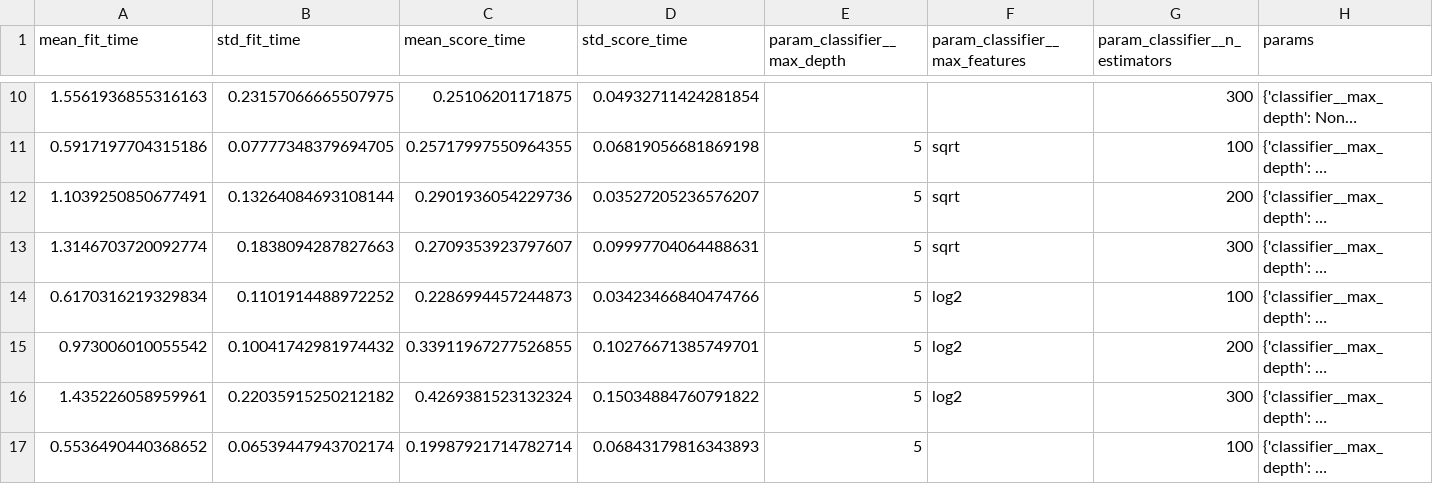
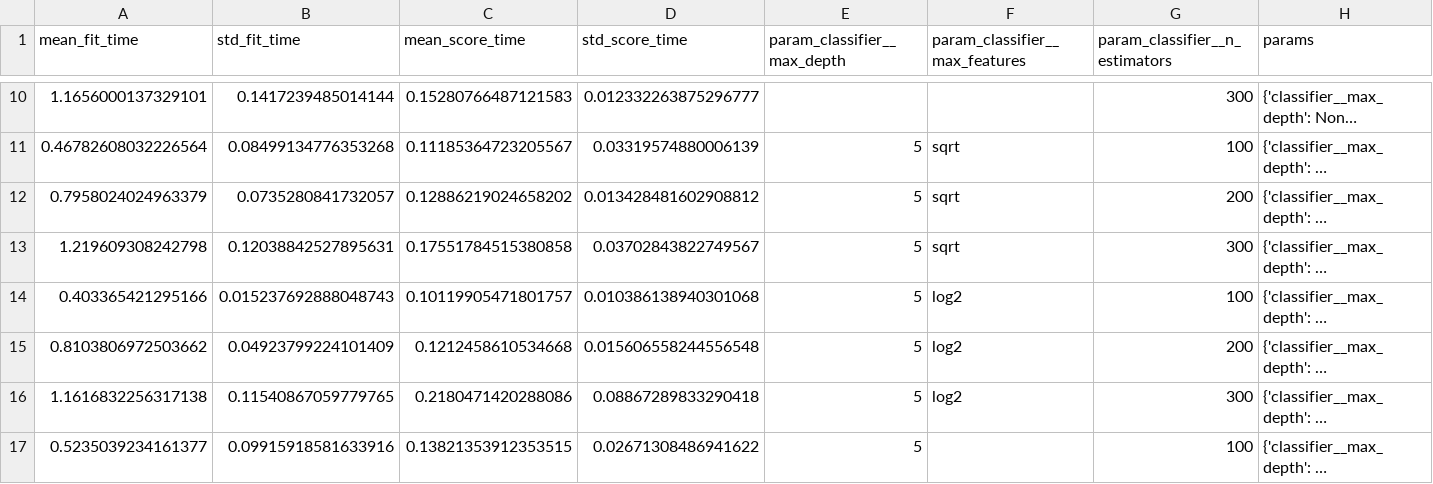
Before and after one commit to ronak0819/zepto-capstone-project, a CSV file: analytics/outputs/grid_search_results.csv, drawn as a sheet; only a part is shown, gaps mark what is left out; long unchanged cells end in …; the diff covers the shown part only; the diff names each change by its address in the sheet, - before the commit and + after, or states it on an @@ line.

```diff
--- a/analytics/outputs/grid_search_results.csv
+++ b/analytics/outputs/grid_search_results.csv
-A10 (mean_fit_time): 1.5561936855316163
+A10 (mean_fit_time): 1.1656000137329101
-B10 (std_fit_time): 0.23157066665507975
+B10 (std_fit_time): 0.1417239485014144
-C10 (mean_score_time): 0.25106201171875
+C10 (mean_score_time): 0.15280766487121583
-D10 (std_score_time): 0.04932711424281854
+D10 (std_score_time): 0.012332263875296777
-A11 (mean_fit_time): 0.5917197704315186
+A11 (mean_fit_time): 0.46782608032226564
-B11 (std_fit_time): 0.07777348379694705
+B11 (std_fit_time): 0.08499134776353268
-C11 (mean_score_time): 0.25717997550964355
+C11 (mean_score_time): 0.11185364723205567
-D11 (std_score_time): 0.06819056681869198
+D11 (std_score_time): 0.03319574880006139
-A12 (mean_fit_time): 1.1039250850677491
+A12 (mean_fit_time): 0.7958024024963379
-B12 (std_fit_time): 0.13264084693108144
+B12 (std_fit_time): 0.0735280841732057
-C12 (mean_score_time): 0.2901936054229736
+C12 (mean_score_time): 0.12886219024658202
-D12 (std_score_time): 0.03527205236576207
+D12 (std_score_time): 0.013428481602908812
-A13 (mean_fit_time): 1.3146703720092774
+A13 (mean_fit_time): 1.219609308242798
-B13 (std_fit_time): 0.1838094287827663
+B13 (std_fit_time): 0.12038842527895631
-C13 (mean_score_time): 0.2709353923797607
+C13 (mean_score_time): 0.17551784515380858
-D13 (std_score_time): 0.09997704064488631
+D13 (std_score_time): 0.03702843822749567
-A14 (mean_fit_time): 0.6170316219329834
+A14 (mean_fit_time): 0.403365421295166
-B14 (std_fit_time): 0.1101914488972252
+B14 (std_fit_time): 0.015237692888048743
-C14 (mean_score_time): 0.2286994457244873
+C14 (mean_score_time): 0.10119905471801757
-D14 (std_score_time): 0.03423466840474766
+D14 (std_score_time): 0.010386138940301068
-A15 (mean_fit_time): 0.973006010055542
+A15 (mean_fit_time): 0.8103806972503662
-B15 (std_fit_time): 0.10041742981974432
+B15 (std_fit_time): 0.04923799224101409
-C15 (mean_score_time): 0.33911967277526855
+C15 (mean_score_time): 0.1212458610534668
-D15 (std_score_time): 0.10276671385749701
+D15 (std_score_time): 0.015606558244556548
-A16 (mean_fit_time): 1.435226058959961
+A16 (mean_fit_time): 1.1616832256317138
-B16 (std_fit_time): 0.22035915250212182
+B16 (std_fit_time): 0.11540867059779765
-C16 (mean_score_time): 0.4269381523132324
+C16 (mean_score_time): 0.2180471420288086
-D16 (std_score_time): 0.15034884760791822
+D16 (std_score_time): 0.08867289833290418
-A17 (mean_fit_time): 0.5536490440368652
+A17 (mean_fit_time): 0.5235039234161377
-B17 (std_fit_time): 0.06539447943702174
+B17 (std_fit_time): 0.09915918581633916
-C17 (mean_score_time): 0.19987921714782714
+C17 (mean_score_time): 0.13821353912353515
-D17 (std_score_time): 0.06843179816343893
+D17 (std_score_time): 0.02671308486941622
```
Also changed, not shown: 76 edited cells elsewhere in this file, 1 other file.
